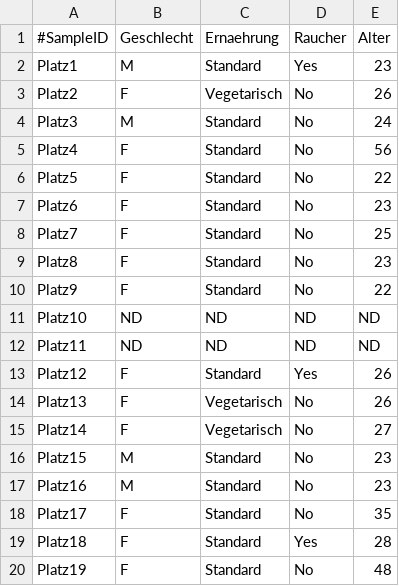
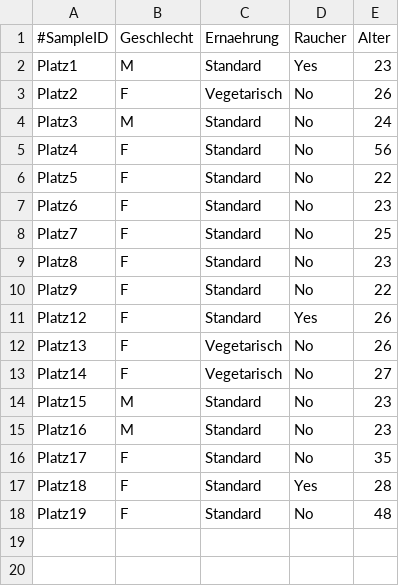
Before and after one commit to barrantesisrael/mbt.microbiome.2021, a TSV file: data/sample-metadata-2021.tsv, drawn as a sheet; the diff names each change by its address in the sheet, - before the commit and + after, or states it on an @@ line.

Commit message:
Update sample-metadata-2021.tsv

```diff
--- a/data/sample-metadata-2021.tsv
+++ b/data/sample-metadata-2021.tsv
-row 11: Platz10 | ND | ND | ND | ND
-row 12: Platz11 | ND | ND | ND | ND
```
